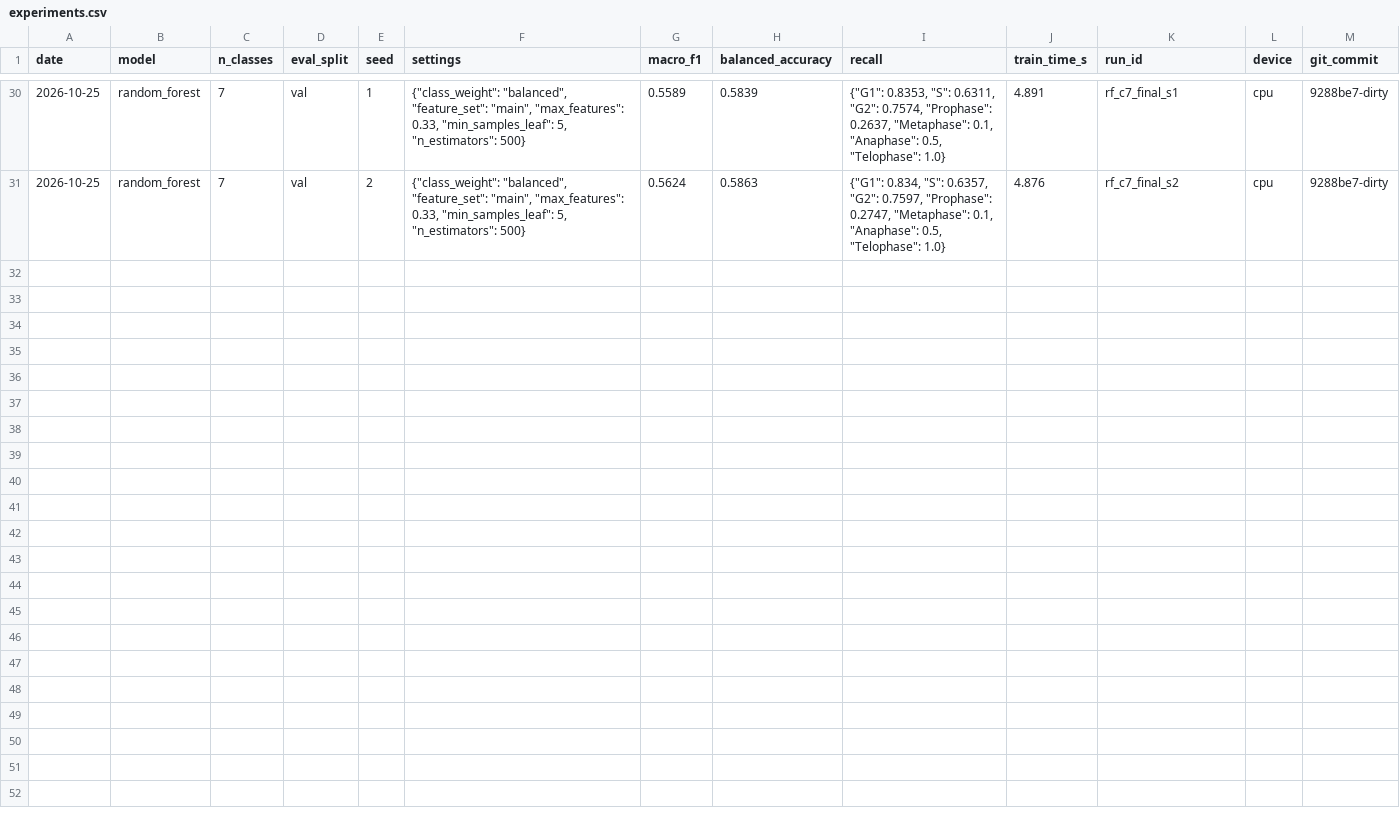
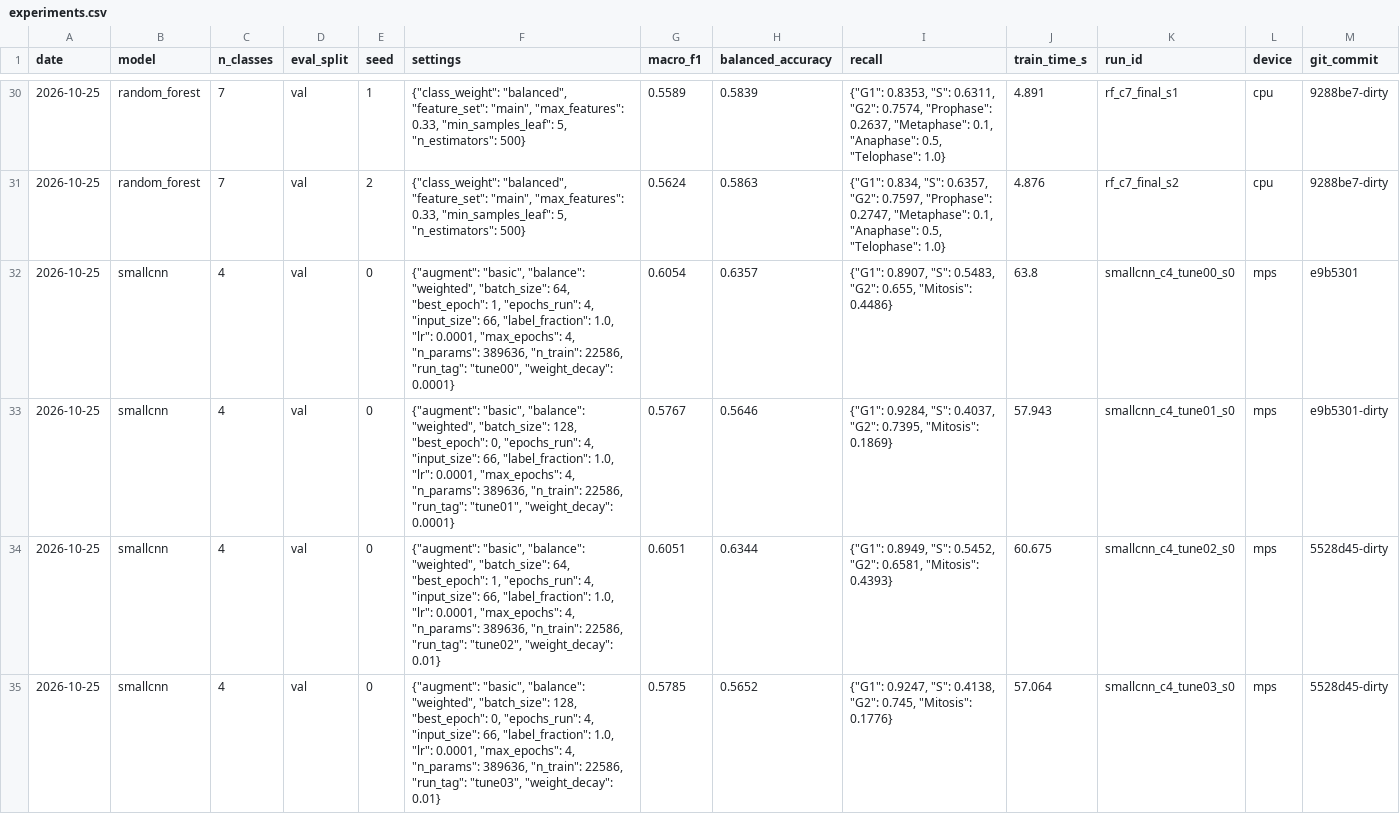
Before and after one commit to gaetantack/cell-image-cnn, a CSV file: results/experiments.csv, drawn as a sheet; only a part is shown, gaps mark what is left out; the diff covers the shown part only; the diff names each change by its address in the sheet, - before the commit and + after, or states it on an @@ line.

```diff
--- a/results/experiments.csv
+++ b/results/experiments.csv
+row 32: 2026-10-25 | smallcnn | 4 | val | 0 | {"augment": "basic", "balance": "weighted", "batch_size": 64, "best_epoch": 1, "epochs_run": 4, "input_size": 66, "label_fraction": 1.0, "lr": 0.0001, "max_epochs": 4, "n_params": 389636, "n_train": 22586, "run_tag": "tune00", "weight_decay": 0.0001} | 0.6054 | 0.6357 | {"G1": 0.8907, "S": 0.5483, "G2": 0.655, "Mitosis": 0.4486} | 63.8 | smallcnn_c4_tune00_s0 | mps | e9b5301
+row 33: 2026-10-25 | smallcnn | 4 | val | 0 | {"augment": "basic", "balance": "weighted", "batch_size": 128, "best_epoch": 0, "epochs_run": 4, "input_size": 66, "label_fraction": 1.0, "lr": 0.0001, "max_epochs": 4, "n_params": 389636, "n_train": 22586, "run_tag": "tune01", "weight_decay": 0.0001} | 0.5767 | 0.5646 | {"G1": 0.9284, "S": 0.4037, "G2": 0.7395, "Mitosis": 0.1869} | 57.943 | smallcnn_c4_tune01_s0 | mps | e9b5301-dirty
+row 34: 2026-10-25 | smallcnn | 4 | val | 0 | {"augment": "basic", "balance": "weighted", "batch_size": 64, "best_epoch": 1, "epochs_run": 4, "input_size": 66, "label_fraction": 1.0, "lr": 0.0001, "max_epochs": 4, "n_params": 389636, "n_train": 22586, "run_tag": "tune02", "weight_decay": 0.01} | 0.6051 | 0.6344 | {"G1": 0.8949, "S": 0.5452, "G2": 0.6581, "Mitosis": 0.4393} | 60.675 | smallcnn_c4_tune02_s0 | mps | 5528d45-dirty
+row 35: 2026-10-25 | smallcnn | 4 | val | 0 | {"augment": "basic", "balance": "weighted", "batch_size": 128, "best_epoch": 0, "epochs_run": 4, "input_size": 66, "label_fraction": 1.0, "lr": 0.0001, "max_epochs": 4, "n_params": 389636, "n_train": 22586, "run_tag": "tune03", "weight_decay": 0.01} | 0.5785 | 0.5652 | {"G1": 0.9247, "S": 0.4138, "G2": 0.745, "Mitosis": 0.1776} | 57.064 | smallcnn_c4_tune03_s0 | mps | 5528d45-dirty
```
Also changed, not shown: 9 added rows elsewhere in this file, results/table_val_summary.csv, 18 other files.
